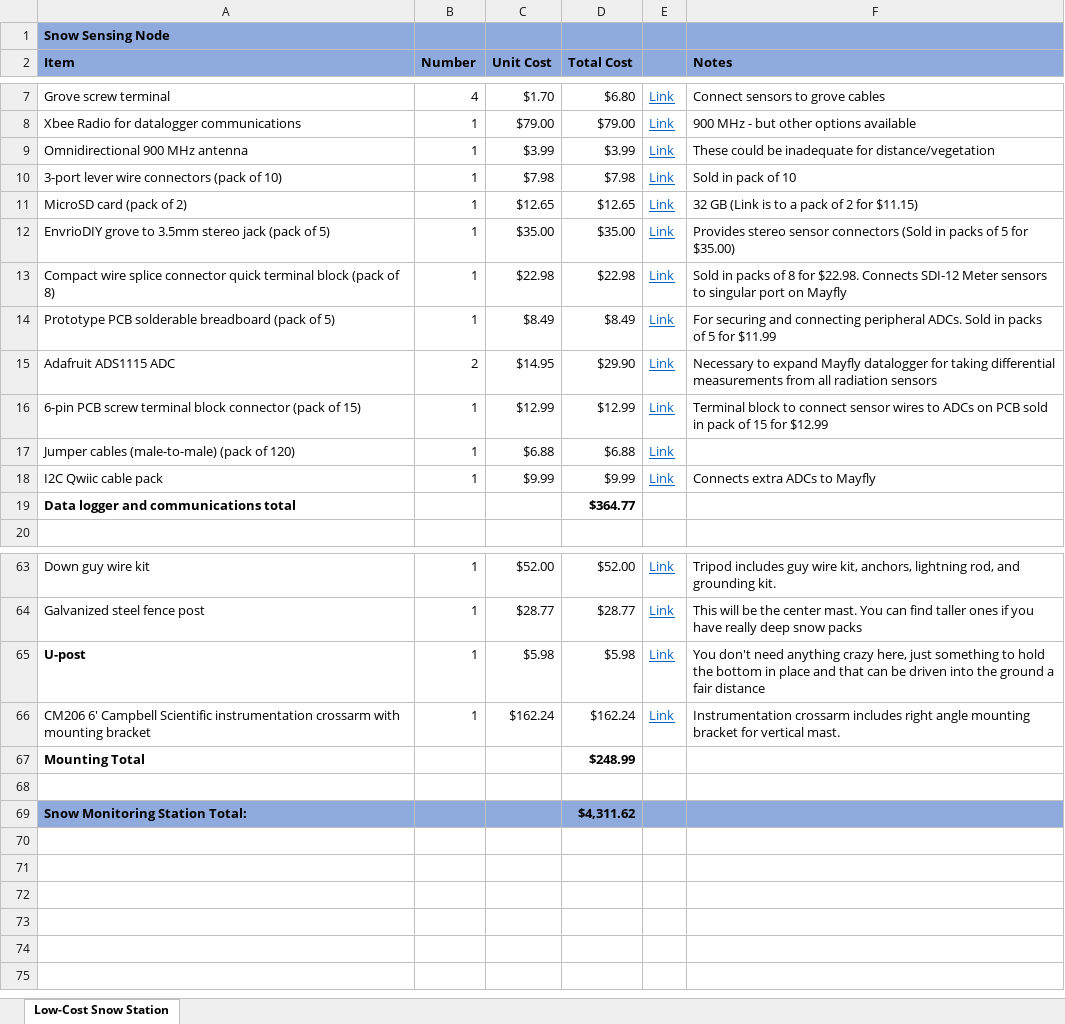
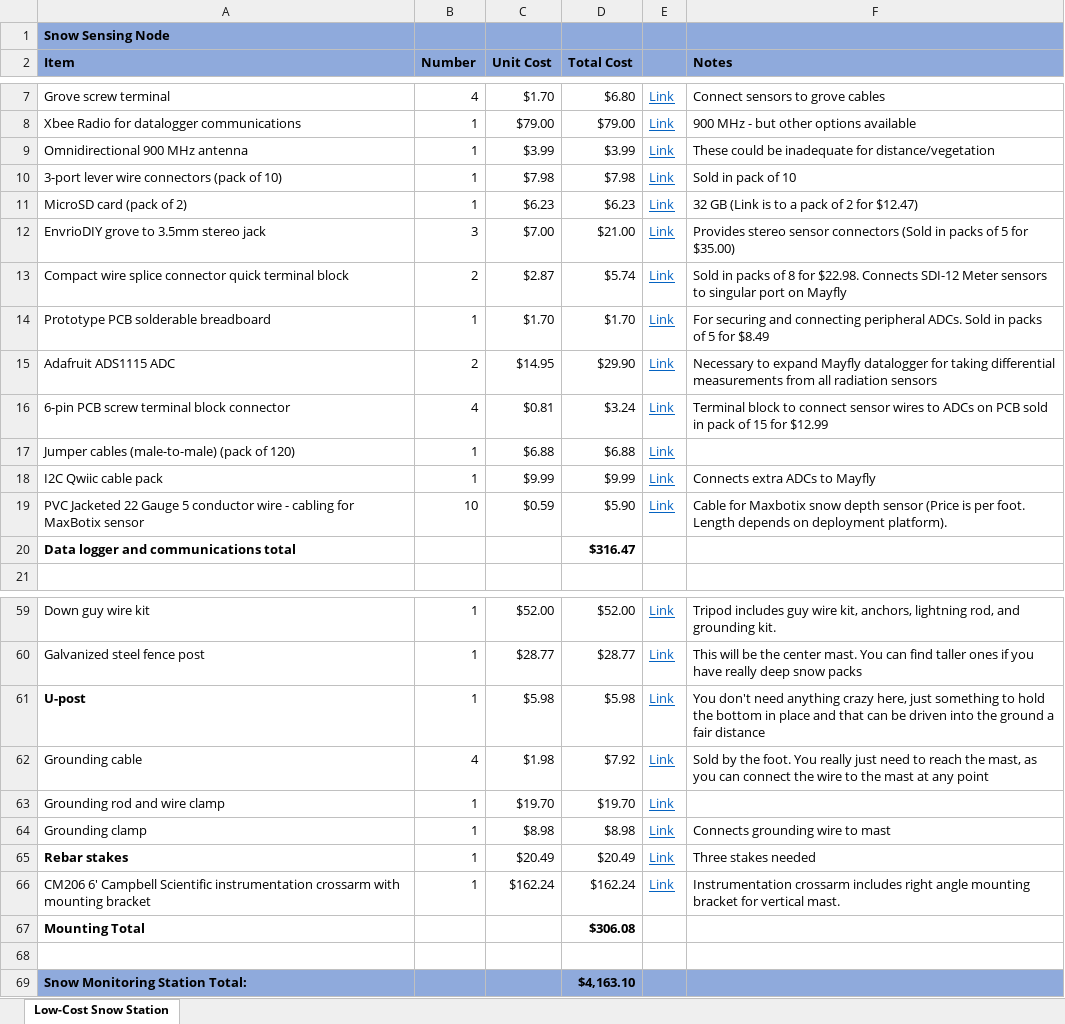
Before and after one commit to CIROH-Snow/snow_sensing, an Excel workbook: hardware/hardware_spreadsheet_not_campbellsci.xlsx, sheet Low-Cost Snow Station, drawn as a sheet; only a part is shown, gaps mark what is left out; values as stored, in another font and other column widths than the file's, no borders; removed rows and columns are numbered as before the commit, all else as after; the diff covers the shown part only; the diff names each change by its address in the sheet, - before the commit and + after, or states it on an @@ line.

```diff
--- a/hardware/hardware_spreadsheet_not_campbellsci.xlsx (sheet Low-Cost Snow Station)
+++ b/hardware/hardware_spreadsheet_not_campbellsci.xlsx (sheet Low-Cost Snow Station)
-C11 (Unit Cost): $12.65
+C11 (Unit Cost): $6.23
-D11 (Total Cost): $12.65
+D11 (Total Cost): $6.23
-F11 (Notes): 32 GB (Link is to a pack of 2 for $11.15)
+F11 (Notes): 32 GB (Link is to a pack of 2 for $12.47)
-row 12: EnvrioDIY grove to 3.5mm stereo jack (pack of 5) | 1 | $35.00 | $35.00 | Link | Provides stereo sensor connectors (Sold in packs of 5 for $35.00)
-row 13: Compact wire splice connector quick terminal block (pack of 8) | 1 | $22.98 | $22.98 | Link | Sold in packs of 8 for $22.98. Connects SDI-12 Meter sensors to singular port on Mayfly
+row 12: EnvrioDIY grove to 3.5mm stereo jack | 3 | $7.00 | $21.00 | Link | Provides stereo sensor connectors (Sold in packs of 5 for $35.00)
+row 13: Compact wire splice connector quick terminal block | 2 | $2.87 | $5.74 | Link | Sold in packs of 8 for $22.98. Connects SDI-12 Meter sensors to singular port on Mayfly
-A14 (Item): Prototype PCB solderable breadboard (pack of 5)
+A14 (Item): Prototype PCB solderable breadboard
-C14 (Unit Cost): $8.49
+C14 (Unit Cost): $1.70
-D14 (Total Cost): $8.49
+D14 (Total Cost): $1.70
-F14 (Notes): …5 for $11.99
+F14 (Notes): …5 for $8.49
-row 16: 6-pin PCB screw terminal block connector (pack of 15) | 1 | $12.99 | $12.99 | Link | Terminal block to connect sensor wires to ADCs on PCB sold in pack of 15 for $12.99
+row 16: 6-pin PCB screw terminal block connector | 4 | $0.81 | $3.24 | Link | Terminal block to connect sensor wires to ADCs on PCB sold in pack of 15 for $12.99
@@ row 55 moved to row 19: PVC Jacketed 22 Gauge 5 conductor wire -… @@
-D20 (Total Cost): $364.77
+D20 (Total Cost): $316.47
@@ row 46 moved to row 62: Grounding cable @@
@@ row 47 moved to row 63: Grounding rod and wire clamp @@
@@ row 48 moved to row 64: Grounding clamp @@
+row 65: Rebar stakes | 1 | $20.49 | $20.49 | Link | Three stakes needed
-D67 (Total Cost): $248.99
+D67 (Total Cost): $306.08
-D69 (Total Cost): $4,311.62
+D69 (Total Cost): $4,163.10
```
Also changed, not shown: 1 added row, 2 removed rows and 10 edited cells elsewhere in this sheet, formulas that keep their value, hardware/hardware_spreadsheet_campbellsci.xlsx, 1 other file.
